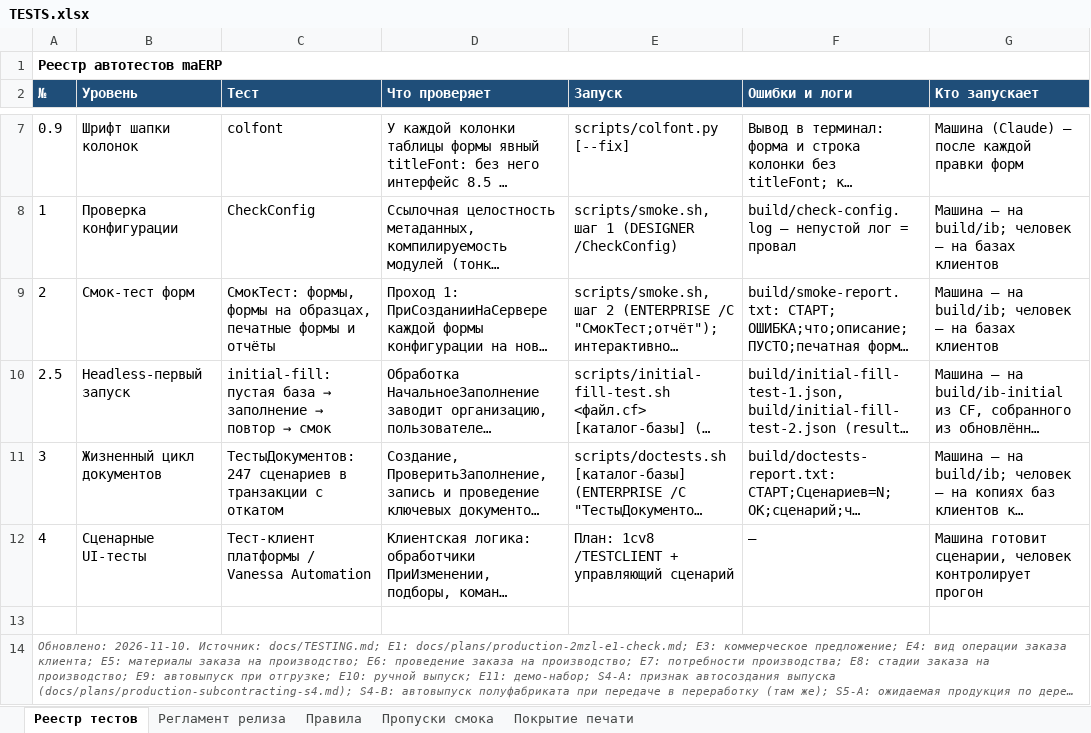
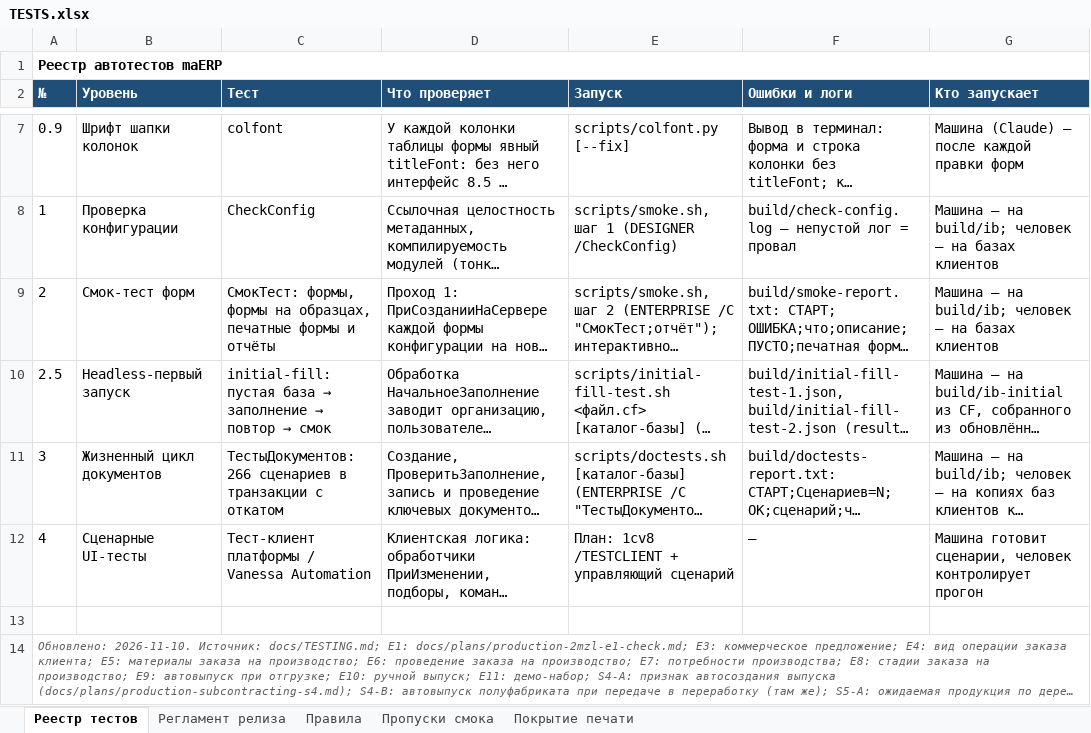
Before and after one commit to bigsofter/maERP, an Excel workbook: docs/TESTS.xlsx, sheet Реестр тестов, drawn as a sheet; only a part is shown, gaps mark what is left out; long unchanged cells end in …; values as stored, in another font and other column widths than the file's, no borders; the diff names each change by its address in the sheet, - before the commit and + after, or states it on an @@ line.

```diff
--- a/docs/TESTS.xlsx (sheet Реестр тестов)
+++ b/docs/TESTS.xlsx (sheet Реестр тестов)
-C11 (Тест): ТестыДокументов: 247 сценариев в…
+C11 (Тест): ТестыДокументов: 266 сценариев в…
```
Also changed, not shown: 24 other files.
